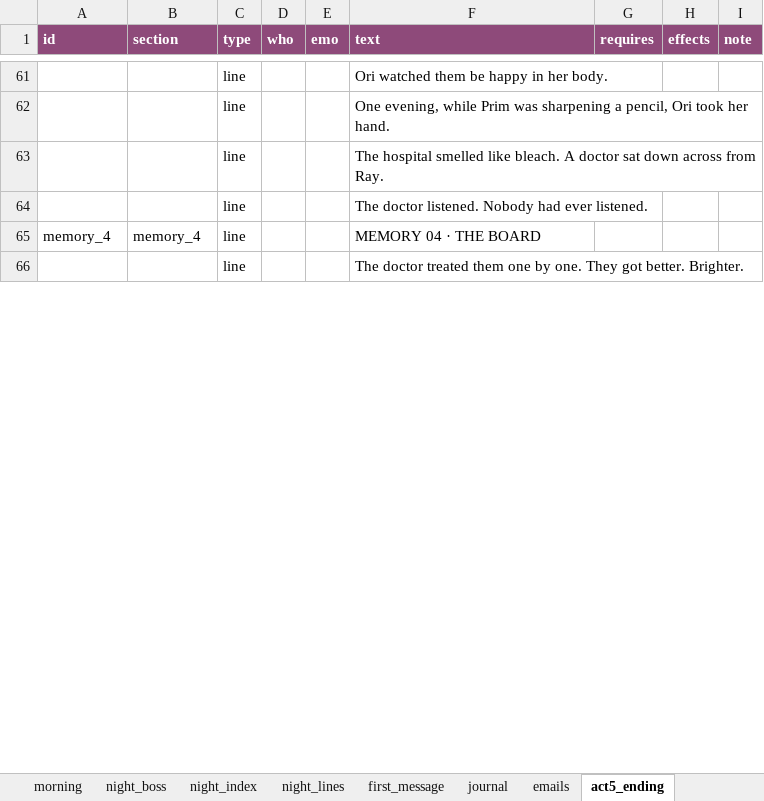
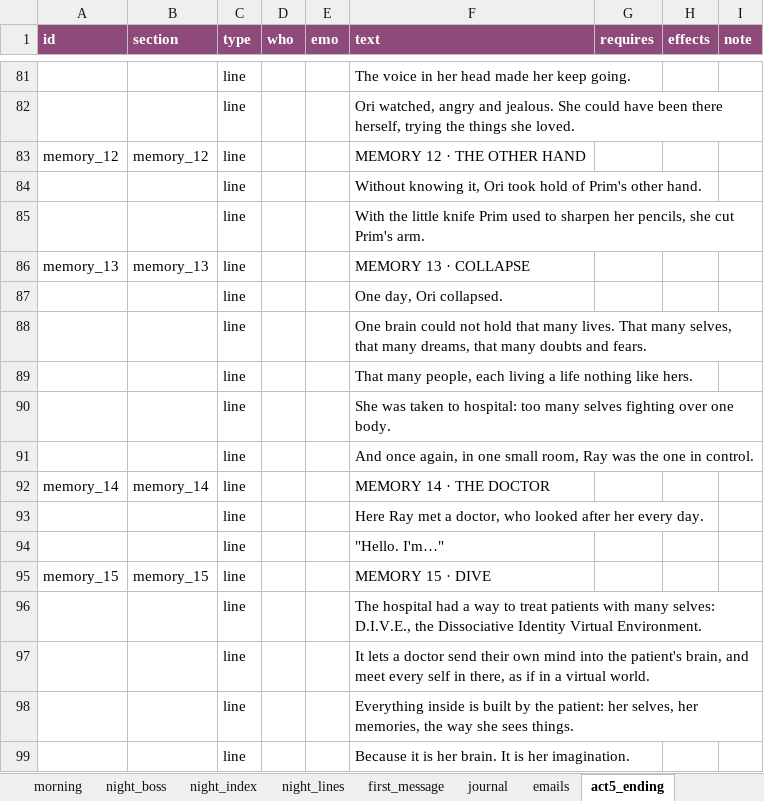
Before and after one commit to FeeVa2498/can-you-fix-her, an Excel workbook: data/dialogue.xlsx, sheet act5_ending, drawn as a sheet; only a part is shown, gaps mark what is left out; values as stored, in another font and other column widths than the file's, no borders; addresses are those after the commit; the diff covers the shown part only; the diff names each change by its address in the sheet, - before the commit and + after, or states it on an @@ line.

```diff
--- a/data/dialogue.xlsx (sheet act5_ending)
+++ b/data/dialogue.xlsx (sheet act5_ending)
-F81 (text): Ori watched them be happy in her body.
+F81 (text): The voice in her head made her keep going.
+row 82:  |  | line |  |  | Ori watched, angry and jealous. She could have been there herself, trying the things she loved.
+row 83: memory_12 | memory_12 | line |  |  | MEMORY 12 · THE OTHER HAND
+row 84:  |  | line |  |  | Without knowing it, Ori took hold of Prim's other hand.
+row 85:  |  | line |  |  | With the little knife Prim used to sharpen her pencils, she cut Prim's arm.
+row 86: memory_13 | memory_13 | line |  |  | MEMORY 13 · COLLAPSE
+row 87:  |  | line |  |  | One day, Ori collapsed.
+row 88:  |  | line |  |  | One brain could not hold that many lives. That many selves, that many dreams, that many doubts and fears.
-F89 (text): One evening, while Prim was sharpening a pencil, Ori took her hand.
+F89 (text): That many people, each living a life nothing like hers.
-F90 (text): The hospital smelled like bleach. A doctor sat down across from Ray.
+F90 (text): She was taken to hospital: too many selves fighting over one body.
-F91 (text): The doctor listened. Nobody had ever listened.
+F91 (text): And once again, in one small room, Ray was the one in control.
-A92 (id): memory_4
+A92 (id): memory_14
-B92 (section): memory_4
+B92 (section): memory_14
-F92 (text): MEMORY 04 · THE BOARD
+F92 (text): MEMORY 14 · THE DOCTOR
-F93 (text): The doctor treated them one by one. They got better. Brighter.
+F93 (text): Here Ray met a doctor, who looked after her every day.
+row 94:  |  | line |  |  | "Hello. I'm…"
+row 95: memory_15 | memory_15 | line |  |  | MEMORY 15 · DIVE
+row 96:  |  | line |  |  | The hospital had a way to treat patients with many selves: D.I.V.E., the Dissociative Identity Virtual Environment.
+row 97:  |  | line |  |  | It lets a doctor send their own mind into the patient's brain, and meet every self in there, as if in a virtual world.
+row 98:  |  | line |  |  | Everything inside is built by the patient: her selves, her memories, the way she sees things.
+row 99:  |  | line |  |  | Because it is her brain. It is her imagination.
```
Also changed, not shown: 45 added rows, 5 removed rows and 11 edited cells elsewhere in this sheet, 13 other files.
